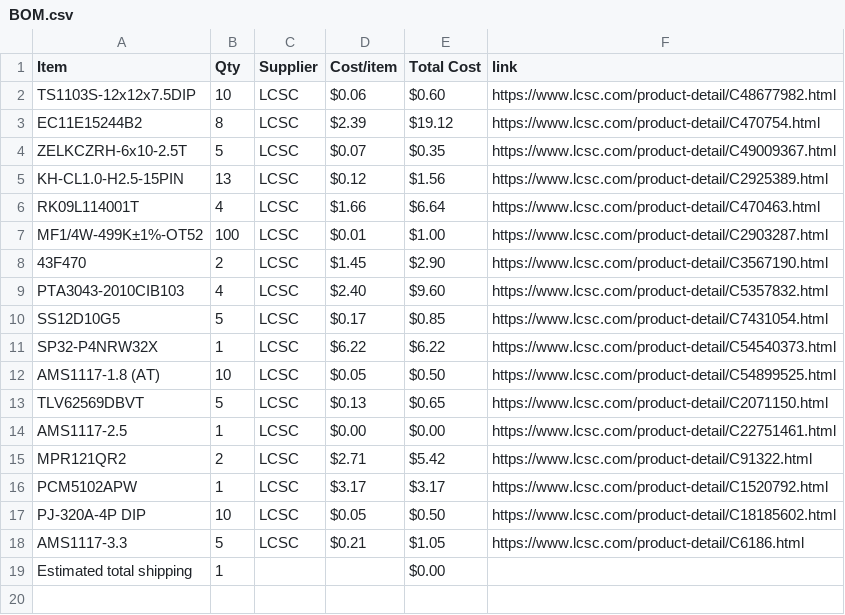
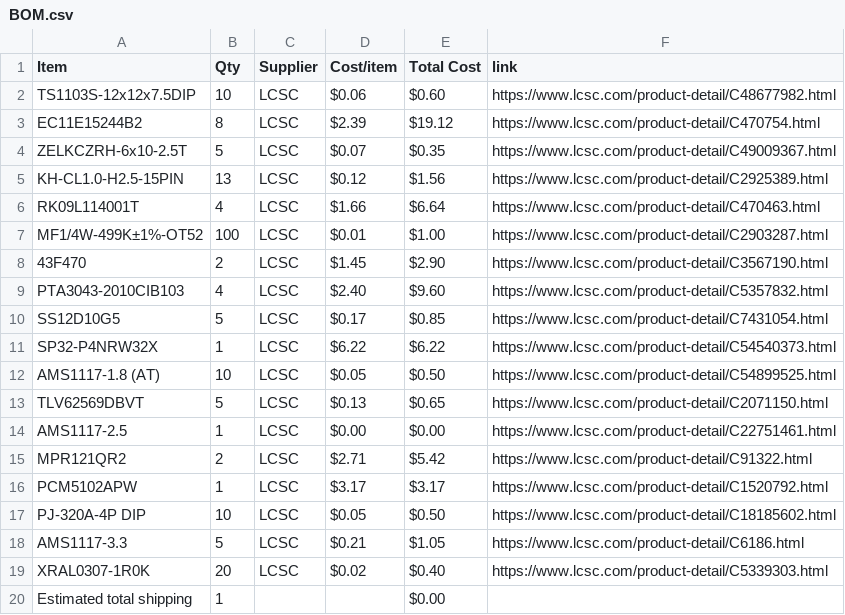
Before and after one commit to JustKardi/SYNTH777-HALFLIFE, a CSV file: BOM.csv, drawn as a sheet; the diff names each change by its address in the sheet, - before the commit and + after, or states it on an @@ line.

Commit message:
Sync SYNTH-777 from Half Life

```diff
--- a/BOM.csv
+++ b/BOM.csv
+row 19: XRAL0307-1R0K | 20 | LCSC | $0.02 | $0.40 | https://www.lcsc.com/product-detail/C5339303.html
```
